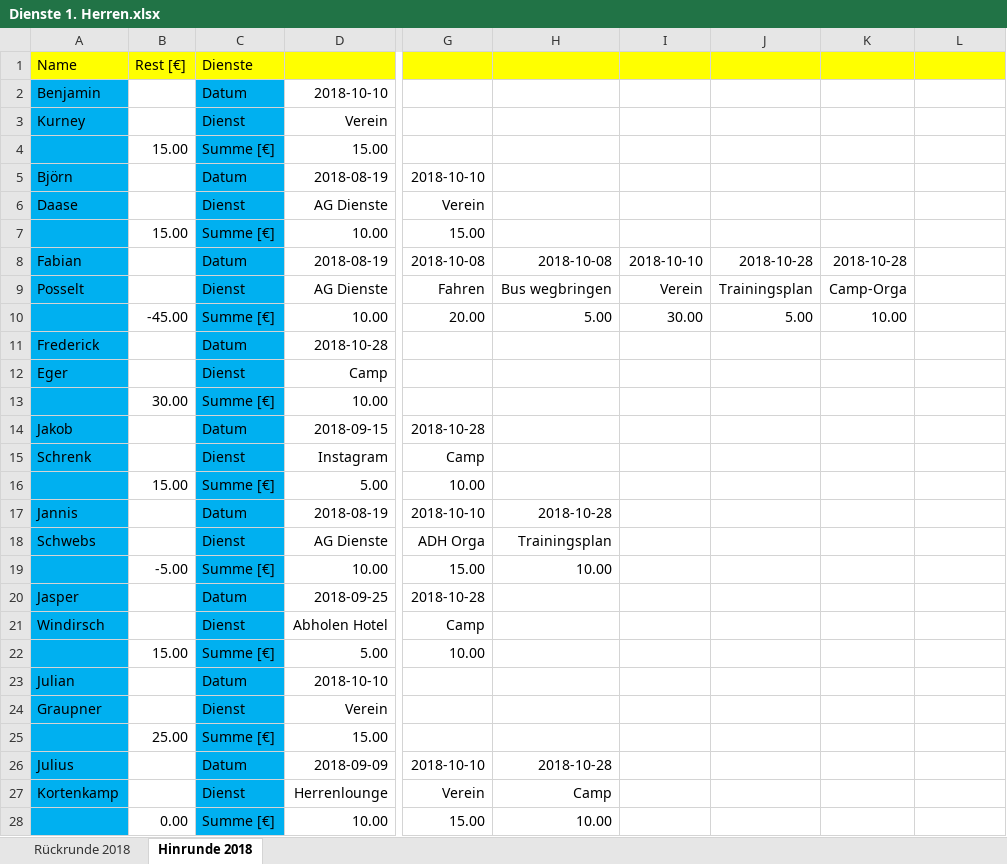
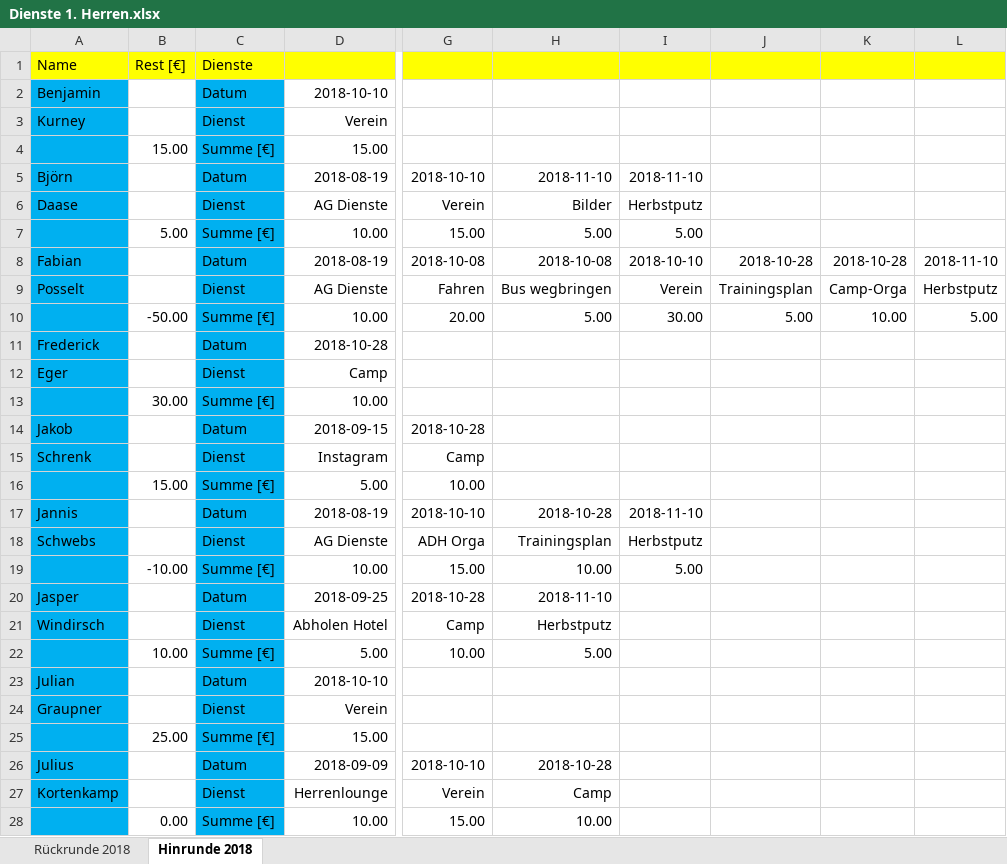
Before and after one commit to BjoernDaase/AGDienste, an Excel workbook: Dienste 1. Herren.xlsx, sheet Hinrunde 2018, drawn as a sheet; only a part is shown, gaps mark what is left out; values as stored, in another font and other column widths than the file's, no borders; conditional formats not drawn; the diff covers the shown part only; the diff names each change by its address in the sheet, - before the commit and + after, or states it on an @@ line.

Commit message:
Daily duties update 2018-11-11 14:12

```diff
--- a/Dienste 1. Herren.xlsx (sheet Hinrunde 2018)
+++ b/Dienste 1. Herren.xlsx (sheet Hinrunde 2018)
-H5: (empty)
+H5: 2018-11-10
-I5: (empty)
+I5: 2018-11-10
-H6: (empty)
+H6: Bilder
-I6: (empty)
+I6: Herbstputz
-B7: 15.00
+B7: 5.00
-H7: (empty)
+H7: 5.00
-I7: (empty)
+I7: 5.00
-L8: (empty)
+L8: 2018-11-10
-L9: (empty)
+L9: Herbstputz
-B10: -45.00
+B10: -50.00
-L10: (empty)
+L10: 5.00
-I17: (empty)
+I17: 2018-11-10
-I18: (empty)
+I18: Herbstputz
-B19: -5.00
+B19: -10.00
-I19: (empty)
+I19: 5.00
-H20: (empty)
+H20: 2018-11-10
-H21: (empty)
+H21: Herbstputz
-B22: 15.00
+B22: 10.00
-H22: (empty)
+H22: 5.00
```
Also changed, not shown: 8 edited cells elsewhere in this sheet.
